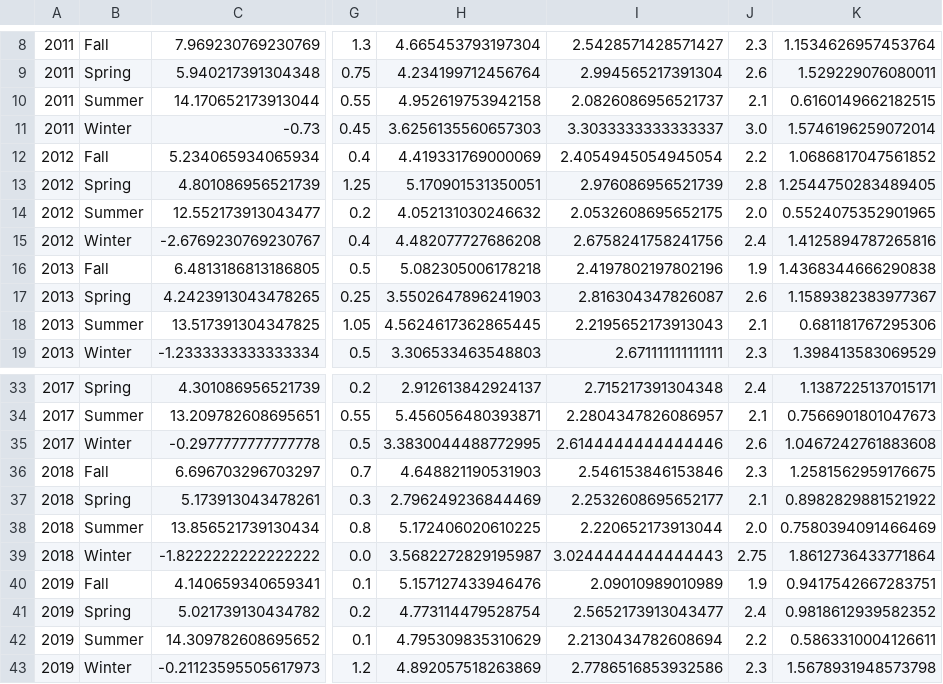
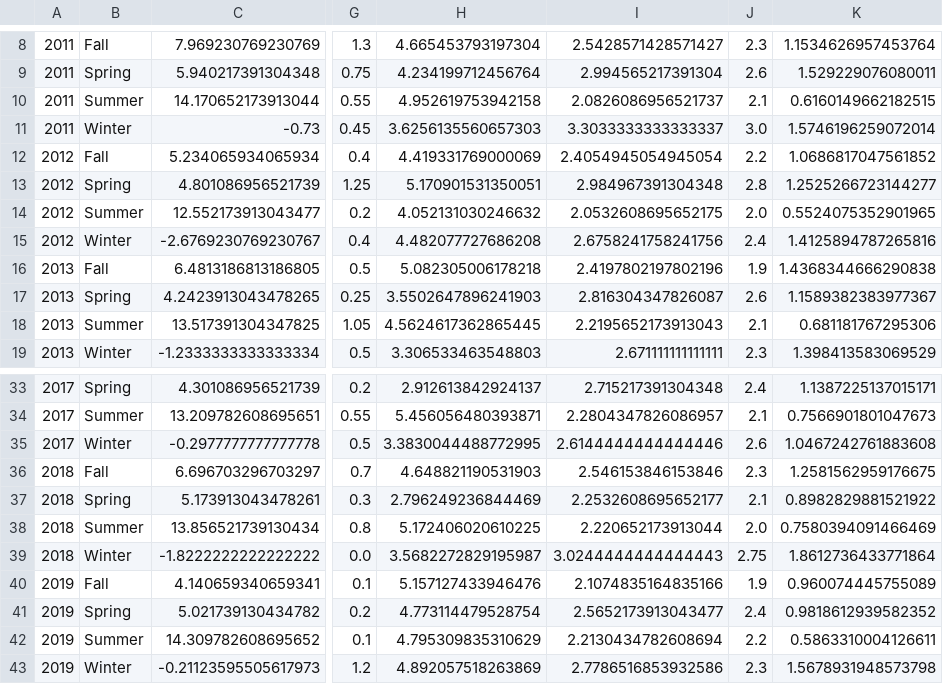
Before and after one commit to andsamfu/prosjekt_miljodataanalyse, a CSV file: data/analyses_results/frost_aggregated_stats_year_season.csv, drawn as a sheet; only a part is shown, gaps mark what is left out; the diff names each change by its address in the sheet, - before the commit and + after, or states it on an @@ line.

```diff
--- a/data/analyses_results/frost_aggregated_stats_year_season.csv
+++ b/data/analyses_results/frost_aggregated_stats_year_season.csv
-I13: 2.976086956521739
+I13: 2.984967391304348
-K13: 1.2544750283489405
+K13: 1.2525266723144277
-I40: 2.09010989010989
+I40: 2.1074835164835166
-K40: 0.9417542667283751
+K40: 0.960074445755089
```
Also changed, not shown: data/analyses_results/frost_correlation_matrix.csv, data/analyses_results/nilu_aggregated_stats_year_season.csv, 6 other files.
